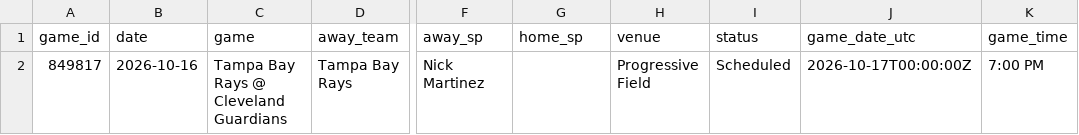
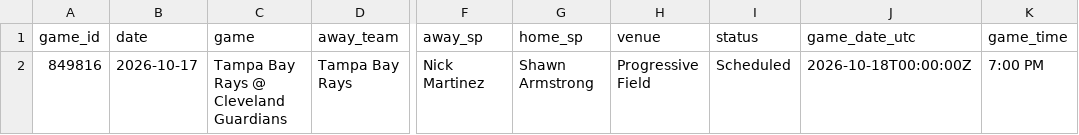
Before and after one commit to dylhauck/alpha-wagerz-model, a CSV file: data/processed/mlb/slate_summary.csv, drawn as a sheet; only a part is shown, gaps mark what is left out; the diff names each change by its address in the sheet, - before the commit and + after, or states it on an @@ line.

```diff
--- a/data/processed/mlb/slate_summary.csv
+++ b/data/processed/mlb/slate_summary.csv
-A2 (game_id): 849817
+A2 (game_id): 849816
-B2 (date): 2026-10-16
+B2 (date): 2026-10-17
-G2 (home_sp): (empty)
+G2 (home_sp): Shawn Armstrong
-J2 (game_date_utc): 2026-10-17T00:00:00Z
+J2 (game_date_utc): 2026-10-18T00:00:00Z
```
Also changed, not shown: 16 other files.
